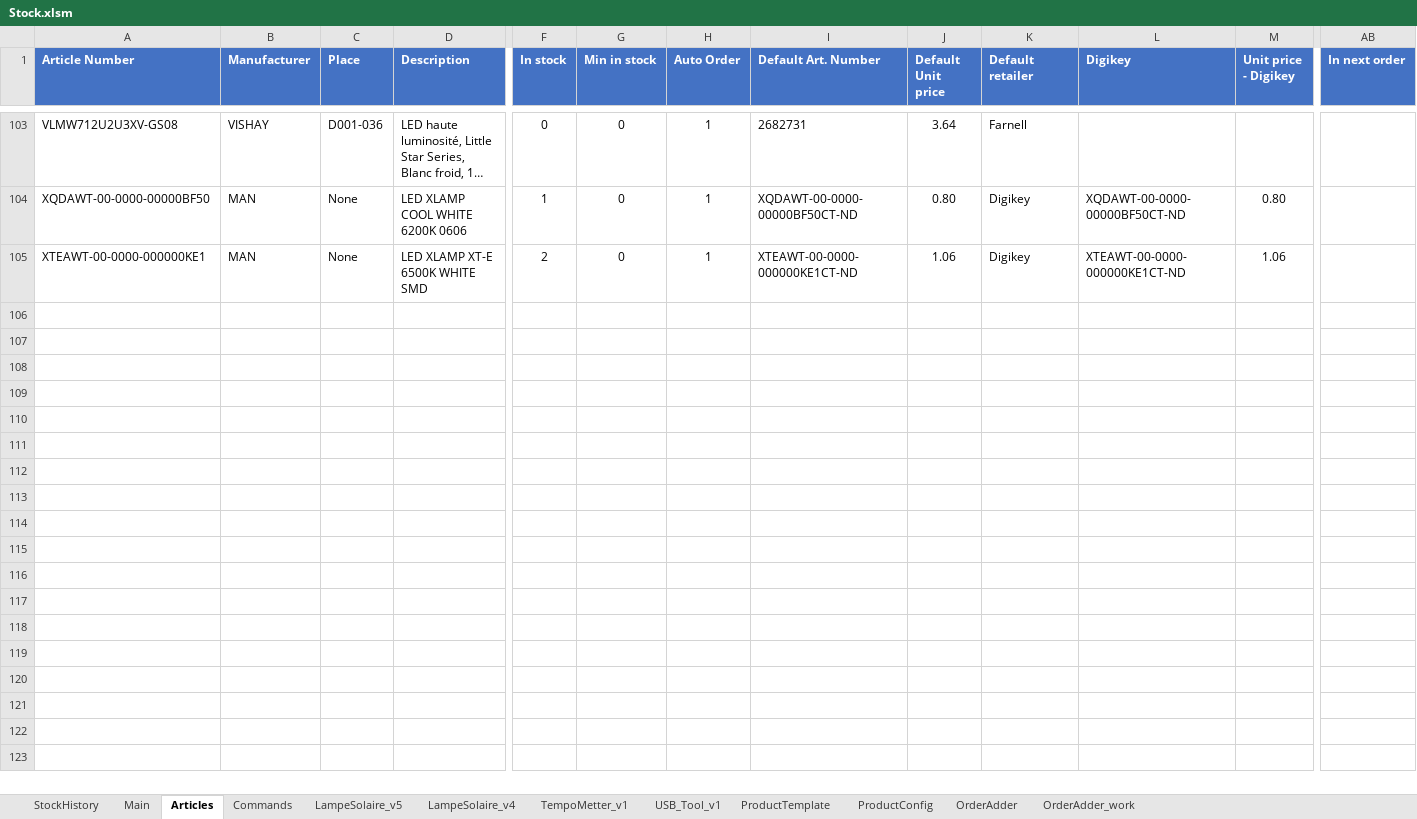
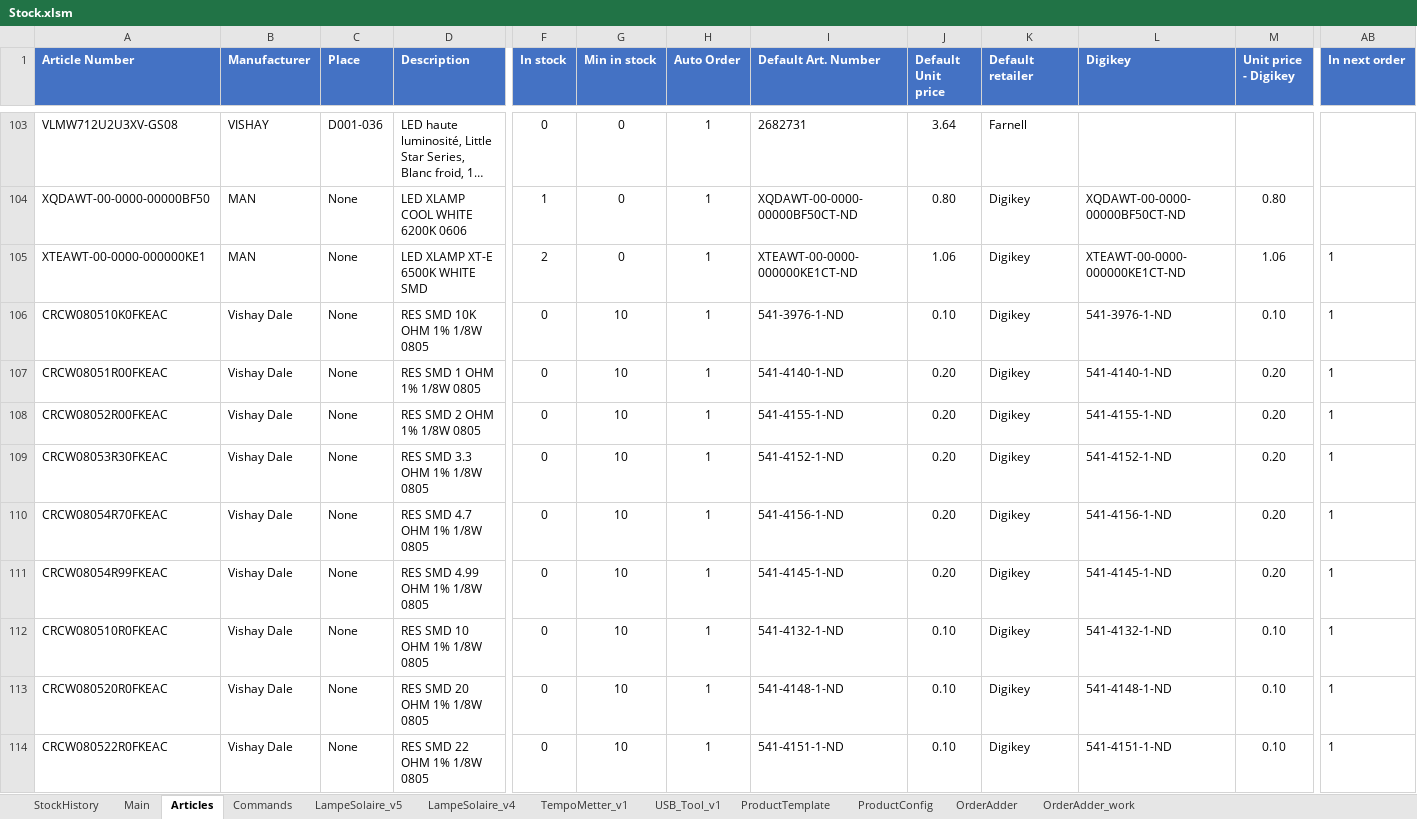
Before and after one commit to esseivan/Stock, an Excel workbook: Stock.xlsm, sheet Articles, drawn as a sheet; only a part is shown, gaps mark what is left out; long unchanged cells end in …; values as stored, in another font and other column widths than the file's, no borders; conditional formats and table styles not drawn; rows hold the shown columns only; the diff covers the shown part only; the diff names each change by its address in the sheet, - before the commit and + after, or states it on an @@ line.

Commit message:
Fixed order processer error

```diff
--- a/Stock.xlsm (sheet Articles)
+++ b/Stock.xlsm (sheet Articles)
-AB105 (In next order): (empty)
+AB105 (In next order): 1
+row 106: CRCW080510K0FKEAC | Vishay Dale | None | RES SMD 10K OHM 1% 1/8W 0805 | 0 | 10 | 1 | 541-3976-1-ND | 0.10 | Digikey | 541-3976-1-ND | 0.10 | 1
+row 107: CRCW08051R00FKEAC | Vishay Dale | None | RES SMD 1 OHM 1% 1/8W 0805 | 0 | 10 | 1 | 541-4140-1-ND | 0.20 | Digikey | 541-4140-1-ND | 0.20 | 1
+row 108: CRCW08052R00FKEAC | Vishay Dale | None | RES SMD 2 OHM 1% 1/8W 0805 | 0 | 10 | 1 | 541-4155-1-ND | 0.20 | Digikey | 541-4155-1-ND | 0.20 | 1
+row 109: CRCW08053R30FKEAC | Vishay Dale | None | RES SMD 3.3 OHM 1% 1/8W 0805 | 0 | 10 | 1 | 541-4152-1-ND | 0.20 | Digikey | 541-4152-1-ND | 0.20 | 1
+row 110: CRCW08054R70FKEAC | Vishay Dale | None | RES SMD 4.7 OHM 1% 1/8W 0805 | 0 | 10 | 1 | 541-4156-1-ND | 0.20 | Digikey | 541-4156-1-ND | 0.20 | 1
+row 111: CRCW08054R99FKEAC | Vishay Dale | None | RES SMD 4.99 OHM 1% 1/8W 0805 | 0 | 10 | 1 | 541-4145-1-ND | 0.20 | Digikey | 541-4145-1-ND | 0.20 | 1
+row 112: CRCW080510R0FKEAC | Vishay Dale | None | RES SMD 10 OHM 1% 1/8W 0805 | 0 | 10 | 1 | 541-4132-1-ND | 0.10 | Digikey | 541-4132-1-ND | 0.10 | 1
+row 113: CRCW080520R0FKEAC | Vishay Dale | None | RES SMD 20 OHM 1% 1/8W 0805 | 0 | 10 | 1 | 541-4148-1-ND | 0.10 | Digikey | 541-4148-1-ND | 0.10 | 1
+row 114: CRCW080522R0FKEAC | Vishay Dale | None | RES SMD 22 OHM 1% 1/8W 0805 | 0 | 10 | 1 | 541-4151-1-ND | 0.10 | Digikey | 541-4151-1-ND | 0.10 | 1
```
Also changed, not shown: 27 added rows elsewhere in this sheet, sheet OrderAdder_work, sheet StockHistory, src.xlsm.
